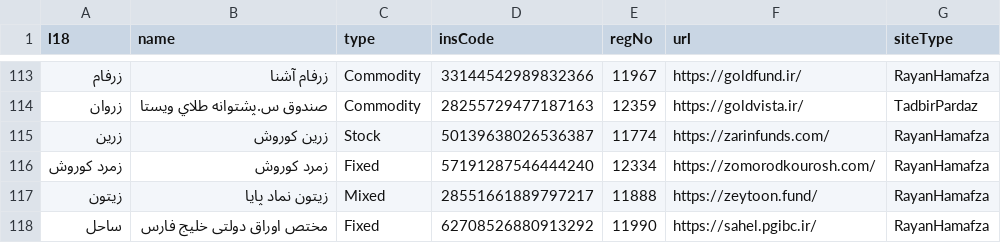
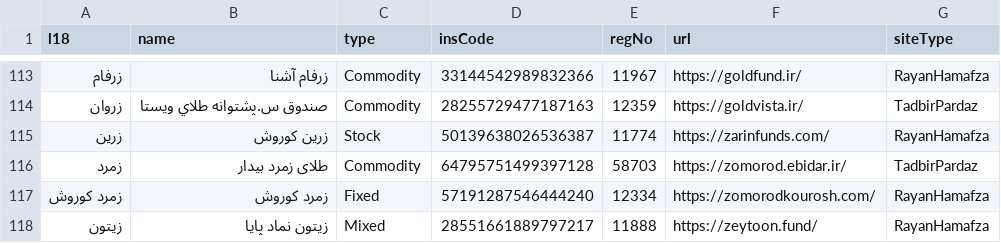
Before and after one commit to 5j9/iranetf, a CSV file: iranetf/dataset.csv, drawn as a sheet; only a part is shown, gaps mark what is left out; the shorter side is filled out with more unchanged rows; the diff names each change by its address in the sheet, - before the commit and + after, or states it on an @@ line.

Commit message:
chore(dataset): add زمرد
closes #53

```diff
--- a/iranetf/dataset.csv
+++ b/iranetf/dataset.csv
+row 116: زمرد | طلای زمرد بیدار | Commodity | 64795751499397128 | 58703 | https://zomorod.ebidar.ir/ | TadbirPardaz
```
